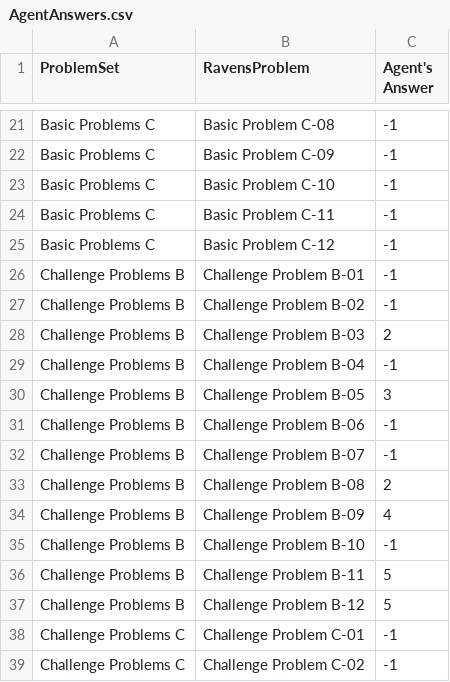
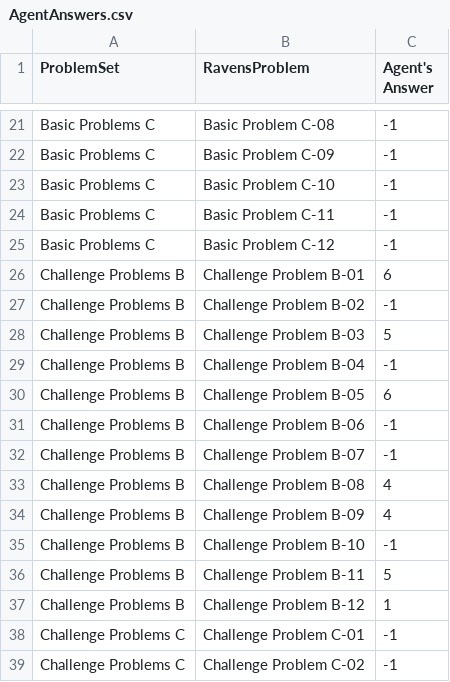
Before and after one commit to hysoftwareeng/Ravens-Progressive-Matrices-AI, a CSV file: AgentAnswers.csv, drawn as a sheet; only a part is shown, gaps mark what is left out.

```diff
--- a/AgentAnswers.csv
+++ b/AgentAnswers.csv
@@ -25,10 +25,10 @@ Basic Problems C,Basic Problem C-11,-1
 Basic Problems C,Basic Problem C-12,-1
-Challenge Problems B,Challenge Problem B-01,-1
+Challenge Problems B,Challenge Problem B-01,6
 Challenge Problems B,Challenge Problem B-02,-1
-Challenge Problems B,Challenge Problem B-03,2
+Challenge Problems B,Challenge Problem B-03,5
 Challenge Problems B,Challenge Problem B-04,-1
-Challenge Problems B,Challenge Problem B-05,3
+Challenge Problems B,Challenge Problem B-05,6
 Challenge Problems B,Challenge Problem B-06,-1
 Challenge Problems B,Challenge Problem B-07,-1
-Challenge Problems B,Challenge Problem B-08,2
+Challenge Problems B,Challenge Problem B-08,4
 Challenge Problems B,Challenge Problem B-09,4
@@ -36,3 +36,3 @@ Challenge Problems B,Challenge Problem B-10,-1
 Challenge Problems B,Challenge Problem B-11,5
-Challenge Problems B,Challenge Problem B-12,5
+Challenge Problems B,Challenge Problem B-12,1
 Challenge Problems C,Challenge Problem C-01,-1
```
Also changed, not shown: ProblemResults.csv, 3 other files.
